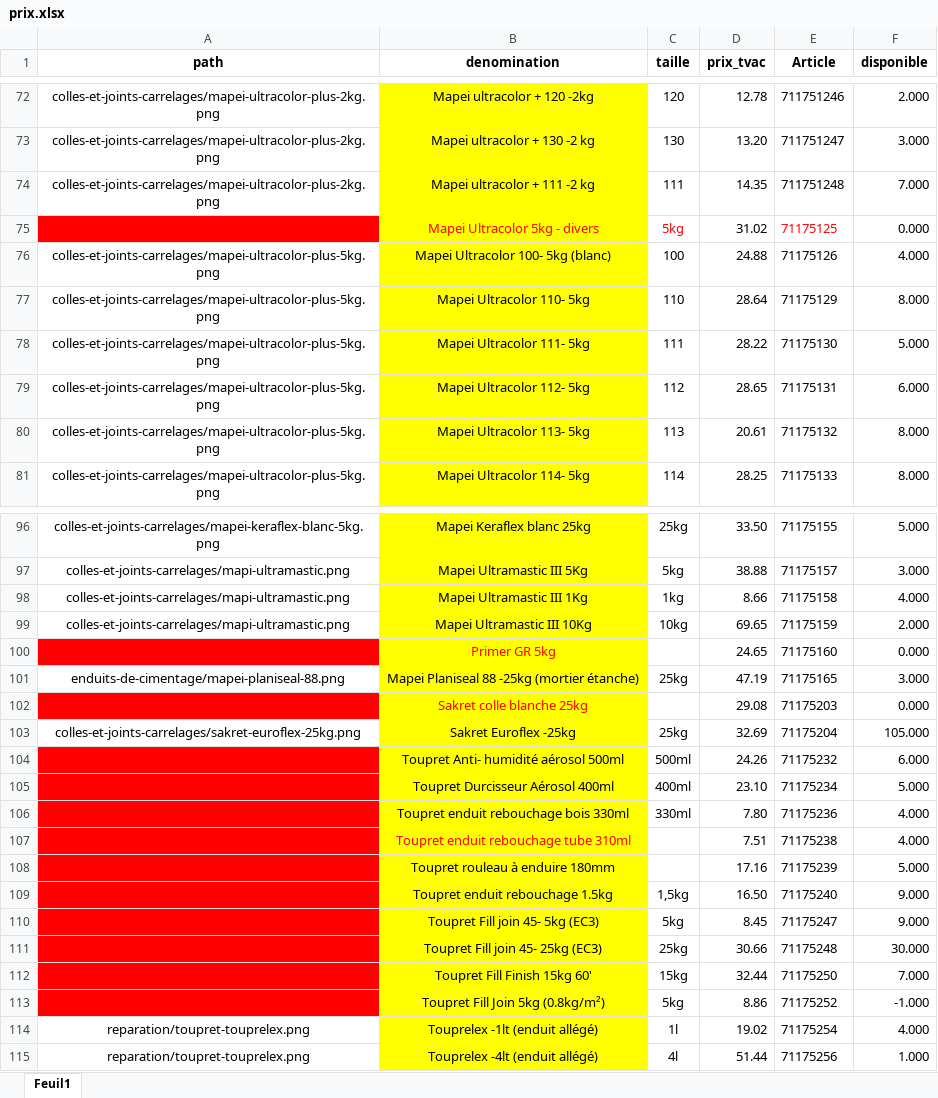
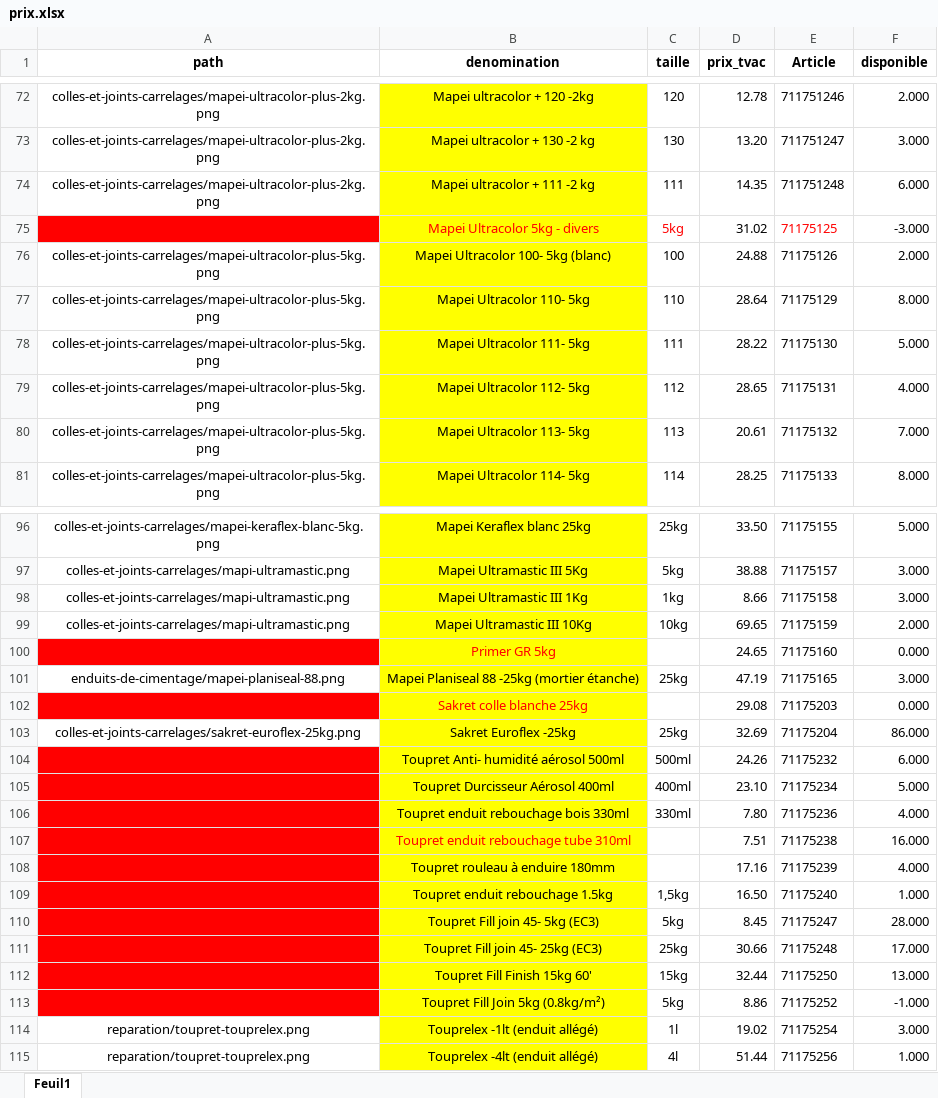
Before and after one commit to Ets-Braconnier/produits-cimentaires, an Excel workbook: prix/prix.xlsx, sheet Feuil1, drawn as a sheet; only a part is shown, gaps mark what is left out; values as stored, in another font and other column widths than the file's, no borders; the diff covers the shown part only; the diff names each change by its address in the sheet, - before the commit and + after, or states it on an @@ line.

```diff
--- a/prix/prix.xlsx (sheet Feuil1)
+++ b/prix/prix.xlsx (sheet Feuil1)
-F74 (disponible): 7.000
+F74 (disponible): 6.000
-F75 (disponible): 0.000
+F75 (disponible): -3.000
-F76 (disponible): 4.000
+F76 (disponible): 2.000
-F79 (disponible): 6.000
+F79 (disponible): 4.000
-F80 (disponible): 8.000
+F80 (disponible): 7.000
-F98 (disponible): 4.000
+F98 (disponible): 3.000
-F103 (disponible): 105.000
+F103 (disponible): 86.000
-F107 (disponible): 4.000
+F107 (disponible): 16.000
-F108 (disponible): 5.000
+F108 (disponible): 4.000
-F109 (disponible): 9.000
+F109 (disponible): 1.000
-F110 (disponible): 9.000
+F110 (disponible): 28.000
-F111 (disponible): 30.000
+F111 (disponible): 17.000
-F112 (disponible): 7.000
+F112 (disponible): 13.000
-F114 (disponible): 4.000
+F114 (disponible): 3.000
```
Also changed, not shown: 28 edited cells elsewhere in this sheet, 1 other file.
